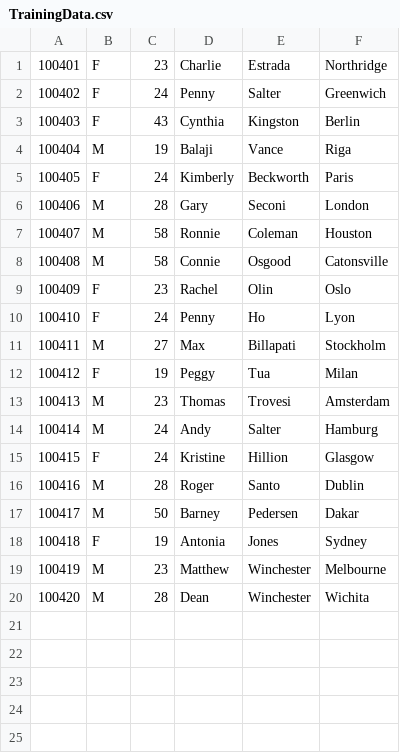
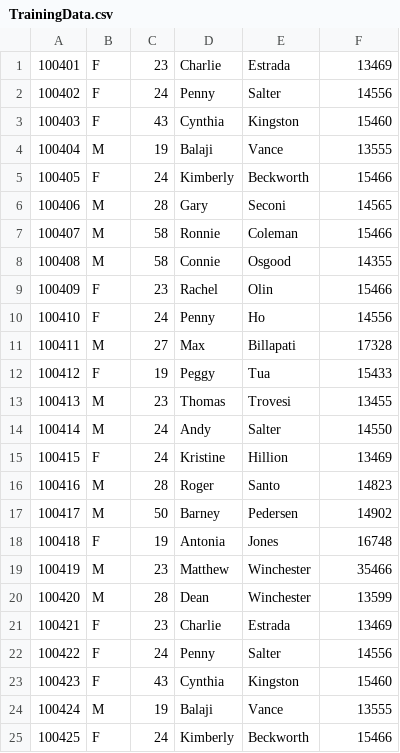
Before and after one commit to Hiram030/AnoApacheFlink, a CSV file: src/main/java/table/TrainingData.csv, drawn as a sheet.

```diff
--- a/src/main/java/table/TrainingData.csv
+++ b/src/main/java/table/TrainingData.csv
@@ -1,20 +1,25 @@
-100401,F,23,Charlie,Estrada,Northridge
-100402,F,24,Penny,Salter,Greenwich
-100403,F,43,Cynthia,Kingston,Berlin
-100404,M,19,Balaji,Vance,Riga
-100405,F,24,Kimberly,Beckworth,Paris
-100406,M,28,Gary,Seconi,London
-100407,M,58,Ronnie,Coleman,Houston
-100408,M,58,Connie,Osgood,Catonsville
-100409,F,23,Rachel,Olin,Oslo
-100410,F,24,Penny,Ho,Lyon
-100411,M,27,Max,Billapati,Stockholm
-100412,F,19,Peggy,Tua,Milan
-100413,M,23,Thomas,Trovesi,Amsterdam
-100414,M,24,Andy,Salter,Hamburg
-100415,F,24,Kristine,Hillion,Glasgow
-100416,M,28,Roger,Santo,Dublin
-100417,M,50,Barney,Pedersen,Dakar
-100418,F,19,Antonia,Jones,Sydney
-100419,M,23,Matthew,Winchester,Melbourne
-100420,M,28,Dean,Winchester,Wichita
+100401,F,23,Charlie,Estrada,13469
+100402,F,24,Penny,Salter,14556
+100403,F,43,Cynthia,Kingston,15460
+100404,M,19,Balaji,Vance,13555
+100405,F,24,Kimberly,Beckworth,15466
+100406,M,28,Gary,Seconi,14565
+100407,M,58,Ronnie,Coleman,15466
+100408,M,58,Connie,Osgood,14355
+100409,F,23,Rachel,Olin,15466
+100410,F,24,Penny,Ho,14556
+100411,M,27,Max,Billapati,17328
+100412,F,19,Peggy,Tua,15433
+100413,M,23,Thomas,Trovesi,13455
+100414,M,24,Andy,Salter,14550
+100415,F,24,Kristine,Hillion,13469
+100416,M,28,Roger,Santo,14823
+100417,M,50,Barney,Pedersen,14902
+100418,F,19,Antonia,Jones,16748
+100419,M,23,Matthew,Winchester,35466
+100420,M,28,Dean,Winchester,13599
+100421,F,23,Charlie,Estrada,13469
+100422,F,24,Penny,Salter,14556
+100423,F,43,Cynthia,Kingston,15460
+100424,M,19,Balaji,Vance,13555
+100425,F,24,Kimberly,Beckworth,15466
```
Also changed, not shown: 13 other files.
